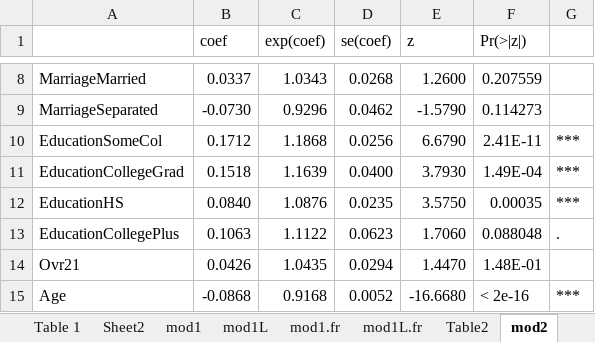
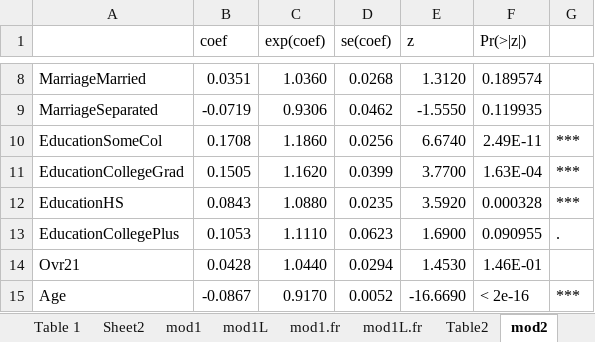
Before and after one commit to jrgroves/Obesity_Redo, an Excel workbook: Analysis/Paper/Tables - New - H3.xlsx, sheet mod2, drawn as a sheet; only a part is shown, gaps mark what is left out; values as stored, in another font and other column widths than the file's, no borders; the diff covers the shown part only; the diff names each change by its address in the sheet, - before the commit and + after, or states it on an @@ line.

```diff
--- a/Analysis/Paper/Tables - New - H3.xlsx (sheet mod2)
+++ b/Analysis/Paper/Tables - New - H3.xlsx (sheet mod2)
-B8 (coef): 0.0337
+B8 (coef): 0.0351
-C8 (exp(coef)): 1.0343
+C8 (exp(coef)): 1.0360
-E8 (z): 1.2600
+E8 (z): 1.3120
-F8 (Pr(>|z|)): 0.207559
+F8 (Pr(>|z|)): 0.189574
-B9 (coef): -0.0730
+B9 (coef): -0.0719
-C9 (exp(coef)): 0.9296
+C9 (exp(coef)): 0.9306
-E9 (z): -1.5790
+E9 (z): -1.5550
-F9 (Pr(>|z|)): 0.114273
+F9 (Pr(>|z|)): 0.119935
-B10 (coef): 0.1712
+B10 (coef): 0.1708
-C10 (exp(coef)): 1.1868
+C10 (exp(coef)): 1.1860
-E10 (z): 6.6790
+E10 (z): 6.6740
-F10 (Pr(>|z|)): 2.41E-11
+F10 (Pr(>|z|)): 2.49E-11
-B11 (coef): 0.1518
+B11 (coef): 0.1505
-C11 (exp(coef)): 1.1639
+C11 (exp(coef)): 1.1620
-D11 (se(coef)): 0.0400
+D11 (se(coef)): 0.0399
-E11 (z): 3.7930
+E11 (z): 3.7700
-F11 (Pr(>|z|)): 1.49E-04
+F11 (Pr(>|z|)): 1.63E-04
-B12 (coef): 0.0840
+B12 (coef): 0.0843
-C12 (exp(coef)): 1.0876
+C12 (exp(coef)): 1.0880
-E12 (z): 3.5750
+E12 (z): 3.5920
-F12 (Pr(>|z|)): 0.00035
+F12 (Pr(>|z|)): 0.000328
-B13 (coef): 0.1063
+B13 (coef): 0.1053
-C13 (exp(coef)): 1.1122
+C13 (exp(coef)): 1.1110
-E13 (z): 1.7060
+E13 (z): 1.6900
-F13 (Pr(>|z|)): 0.088048
+F13 (Pr(>|z|)): 0.090955
-B14 (coef): 0.0426
+B14 (coef): 0.0428
-C14 (exp(coef)): 1.0435
+C14 (exp(coef)): 1.0440
-E14 (z): 1.4470
+E14 (z): 1.4530
-F14 (Pr(>|z|)): 1.48E-01
+F14 (Pr(>|z|)): 1.46E-01
-B15 (coef): -0.0868
+B15 (coef): -0.0867
-C15 (exp(coef)): 0.9168
+C15 (exp(coef)): 0.9170
-E15 (z): -16.6680
+E15 (z): -16.6690
```
Also changed, not shown: 3 removed rows and 76 edited cells elsewhere in this sheet, sheet Table 7 ME, sheet Table 4, sheet Table3, sheet Table 6 ME, sheet outHF, sheet mod2.fr, 4 more sheets, other sheet tabs, formulas that keep their value, 2 other files.
